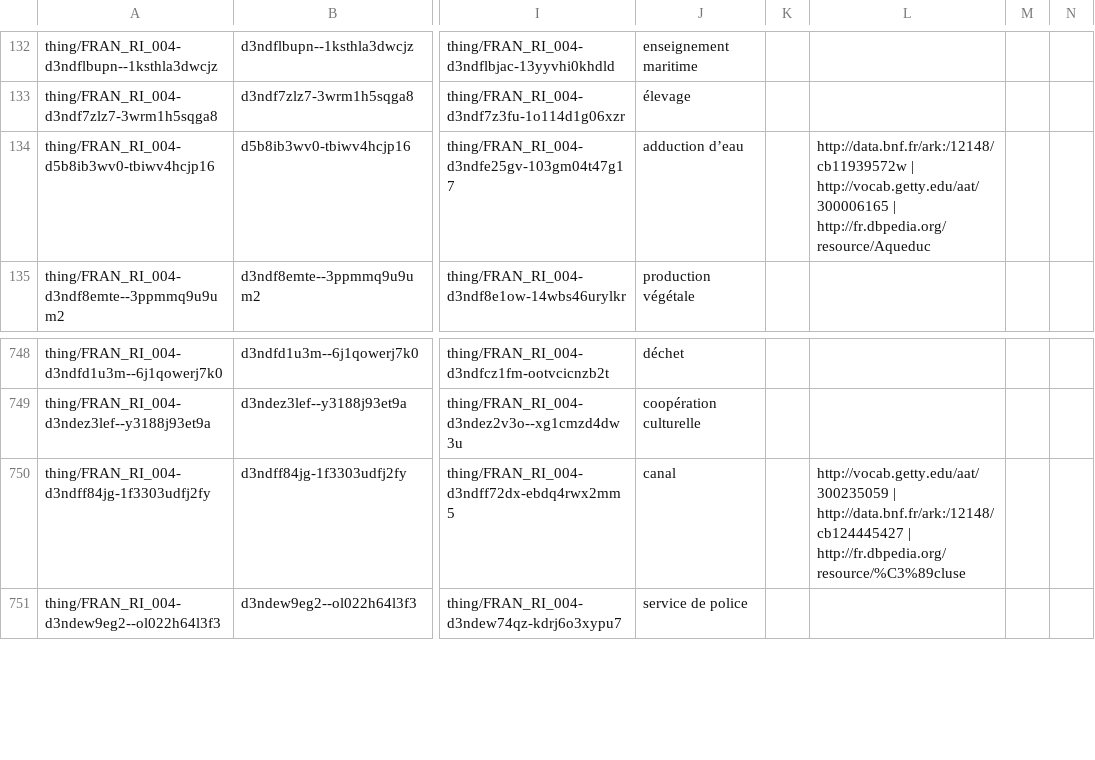
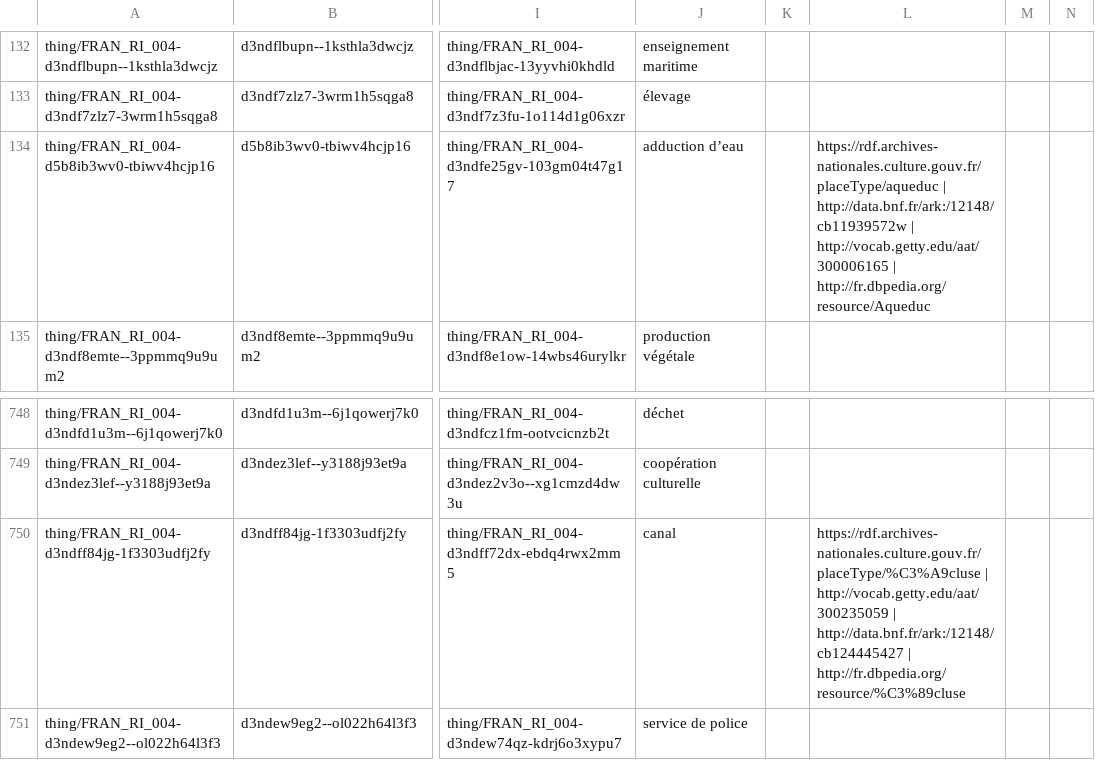
Before and after one commit to ArchivesNationalesFR/Referentiels, a CSV file: concepts/csv/FRAN_RI_004_things.csv, drawn as a sheet; only a part is shown, gaps mark what is left out; the diff names each change by its address in the sheet, - before the commit and + after, or states it on an @@ line.

Commit message:
new version of the vocabulary on place types, with 34 new concepts; a few relations added to the vocabulary on things

```diff
--- a/concepts/csv/FRAN_RI_004_things.csv
+++ b/concepts/csv/FRAN_RI_004_things.csv
-L134: http://data.bnf.fr/ark:/12148/cb11939572w |…
+L134: https://rdf.archives-nationales.culture.gouv.fr/placeType/aqueduc | http://data.bnf.fr/ark:/12148/cb11939572w |…
-L750: http://vocab.getty.edu/aat/300235059 |…
+L750: https://rdf.archives-nationales.culture.gouv.fr/placeType/%C3%A9cluse | http://vocab.getty.edu/aat/300235059 |…
```
Also changed, not shown: 3 other files.
